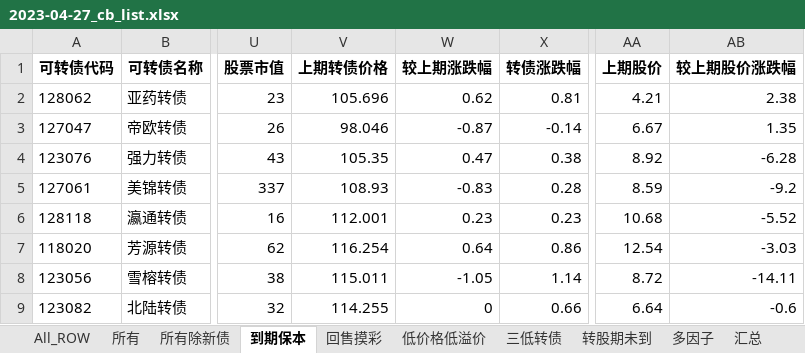
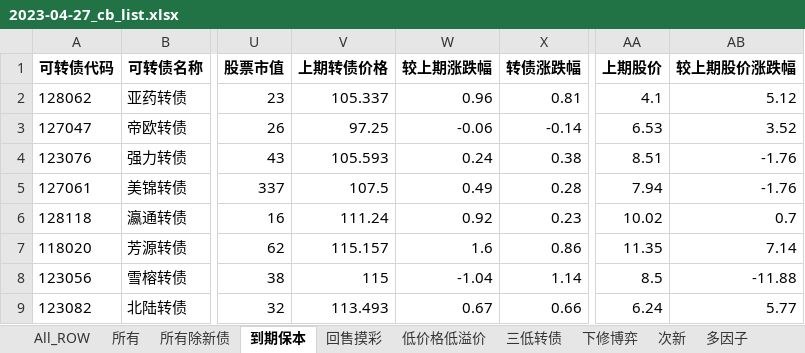
Before and after one commit to jackluson/convertible-bond-crawler, an Excel workbook: out/2023-04-27_cb_list.xlsx, sheet 到期保本, drawn as a sheet; only a part is shown, gaps mark what is left out; values as stored, in another font and other column widths than the file's, no borders; the diff covers the shown part only; the diff names each change by its address in the sheet, - before the commit and + after, or states it on an @@ line.

```diff
--- a/out/2023-04-27_cb_list.xlsx (sheet 到期保本)
+++ b/out/2023-04-27_cb_list.xlsx (sheet 到期保本)
-sheet tab: 转股期未到
+sheet tab: 下修博弈
+sheet tab: 次新
-V2 (上期转债价格): 105.696
+V2 (上期转债价格): 105.337
-W2 (较上期涨跌幅): 0.62
+W2 (较上期涨跌幅): 0.96
-AA2 (上期股价): 4.21
+AA2 (上期股价): 4.1
-AB2 (较上期股价涨跌幅): 2.38
+AB2 (较上期股价涨跌幅): 5.12
-V3 (上期转债价格): 98.046
+V3 (上期转债价格): 97.25
-W3 (较上期涨跌幅): -0.87
+W3 (较上期涨跌幅): -0.06
-AA3 (上期股价): 6.67
+AA3 (上期股价): 6.53
-AB3 (较上期股价涨跌幅): 1.35
+AB3 (较上期股价涨跌幅): 3.52
-V4 (上期转债价格): 105.35
+V4 (上期转债价格): 105.593
-W4 (较上期涨跌幅): 0.47
+W4 (较上期涨跌幅): 0.24
-AA4 (上期股价): 8.92
+AA4 (上期股价): 8.51
-AB4 (较上期股价涨跌幅): -6.28
+AB4 (较上期股价涨跌幅): -1.76
-V5 (上期转债价格): 108.93
+V5 (上期转债价格): 107.5
-W5 (较上期涨跌幅): -0.83
+W5 (较上期涨跌幅): 0.49
-AA5 (上期股价): 8.59
+AA5 (上期股价): 7.94
-AB5 (较上期股价涨跌幅): -9.2
+AB5 (较上期股价涨跌幅): -1.76
-V6 (上期转债价格): 112.001
+V6 (上期转债价格): 111.24
-W6 (较上期涨跌幅): 0.23
+W6 (较上期涨跌幅): 0.92
-AA6 (上期股价): 10.68
+AA6 (上期股价): 10.02
-AB6 (较上期股价涨跌幅): -5.52
+AB6 (较上期股价涨跌幅): 0.7
-V7 (上期转债价格): 116.254
+V7 (上期转债价格): 115.157
-W7 (较上期涨跌幅): 0.64
+W7 (较上期涨跌幅): 1.6
-AA7 (上期股价): 12.54
+AA7 (上期股价): 11.35
-AB7 (较上期股价涨跌幅): -3.03
+AB7 (较上期股价涨跌幅): 7.14
-V8 (上期转债价格): 115.011
+V8 (上期转债价格): 115
-W8 (较上期涨跌幅): -1.05
+W8 (较上期涨跌幅): -1.04
-AA8 (上期股价): 8.72
+AA8 (上期股价): 8.5
-AB8 (较上期股价涨跌幅): -14.11
+AB8 (较上期股价涨跌幅): -11.88
-V9 (上期转债价格): 114.255
+V9 (上期转债价格): 113.493
-W9 (较上期涨跌幅): 0
+W9 (较上期涨跌幅): 0.67
-AA9 (上期股价): 6.64
+AA9 (上期股价): 6.24
-AB9 (较上期股价涨跌幅): -0.6
+AB9 (较上期股价涨跌幅): 5.77
```
Also changed, not shown: 16 edited cells elsewhere in this sheet, sheet 下修博弈, sheet 所有除新债, sheet All_ROW, sheet 所有, sheet 汇总, sheet 三低转债, 3 more sheets, out/2022-12-31_cb_list.xlsx, out/2023-04-21_cb_list.xlsx, 44 other files.
